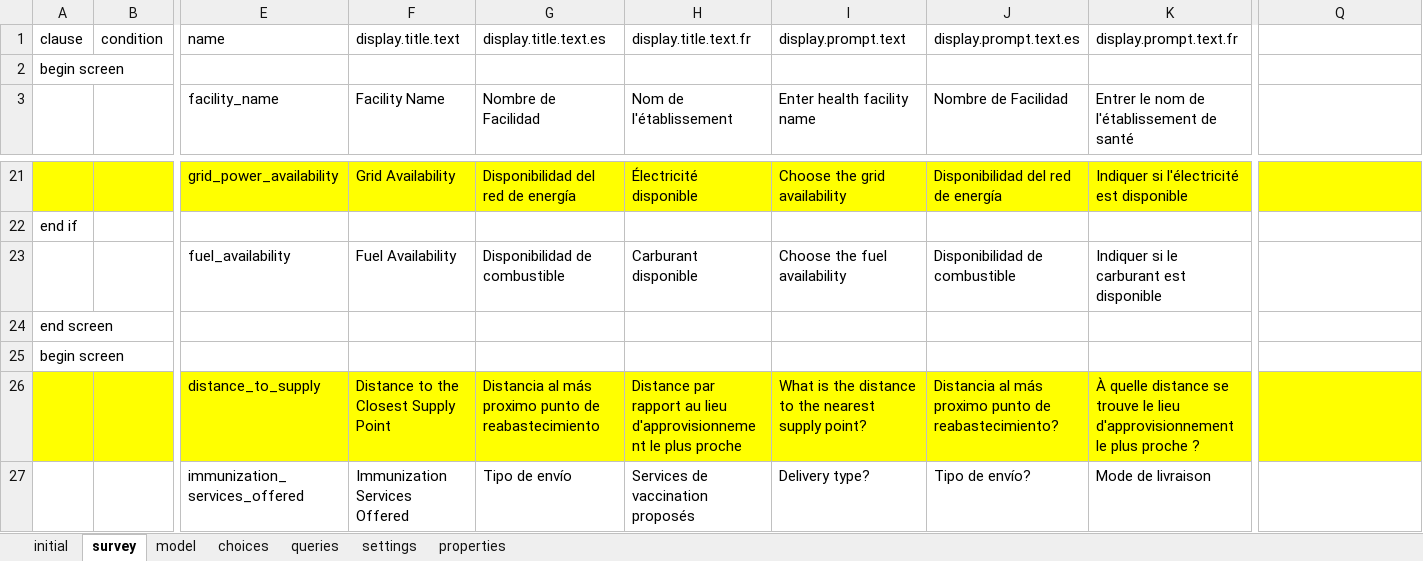
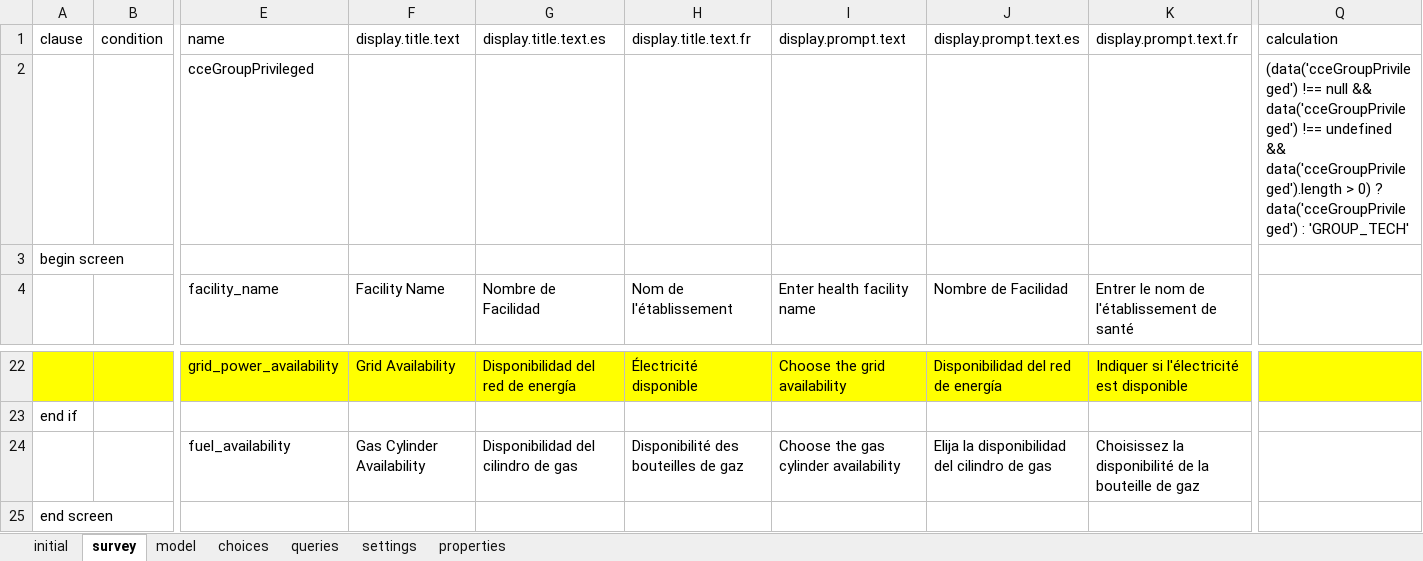
Before and after one commit to odk-x/app-designer, an Excel workbook: app/config/tables/health_facilities/forms/health_facilities/health_facilities.xlsx, sheet survey, drawn as a sheet; only a part is shown, gaps mark what is left out; the shorter side is filled out with more unchanged rows; values as stored, in another font and other column widths than the file's, no borders; addresses are those after the commit; rows hold the shown columns only; the diff names each change by its address in the sheet, - before the commit and + after, or states it on an @@ line.

Commit message:
Cherry pick Uganda wording changes - fuel cylinder -> gas cylinder

```diff
--- a/app/config/tables/health_facilities/forms/health_facilities/health_facilities.xlsx (sheet survey)
+++ b/app/config/tables/health_facilities/forms/health_facilities/health_facilities.xlsx (sheet survey)
-Q1: (empty)
+Q1: calculation
+row 2:  |  | cceGroupPrivileged |  |  |  |  |  |  | (data('cceGroupPrivileged') !== null && data('cceGroupPrivileged') !== undefined && data('cceGroupPrivileged').length > 0) ? data('cceGroupPrivileged') : 'GROUP_TECH'
-F24 (display.title.text): Fuel Availability
+F24 (display.title.text): Gas Cylinder Availability
-G24 (display.title.text.es): Disponibilidad de combustible
+G24 (display.title.text.es): Disponibilidad del cilindro de gas
-H24 (display.title.text.fr): Carburant disponible
+H24 (display.title.text.fr): Disponibilité des bouteilles de gaz
-I24 (display.prompt.text): Choose the fuel availability
+I24 (display.prompt.text): Choose the gas cylinder availability
-J24 (display.prompt.text.es): Disponibilidad de combustible
+J24 (display.prompt.text.es): Elija la disponibilidad del cilindro de gas
-K24 (display.prompt.text.fr): Indiquer si le carburant est disponible
+K24 (display.prompt.text.fr): Choisissez la disponibilité de la bouteille de gaz
```
Also changed, not shown: app/config/assets/framework/forms/framework/framework.xlsx, 5 other files.
